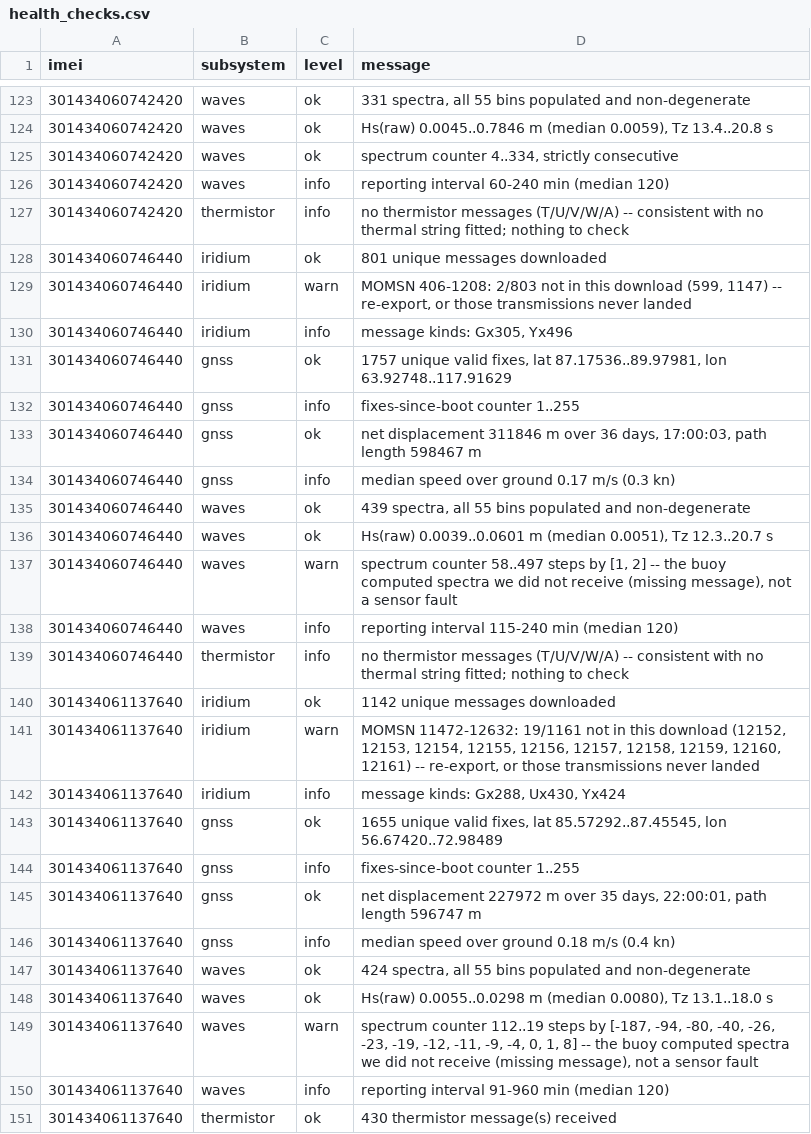
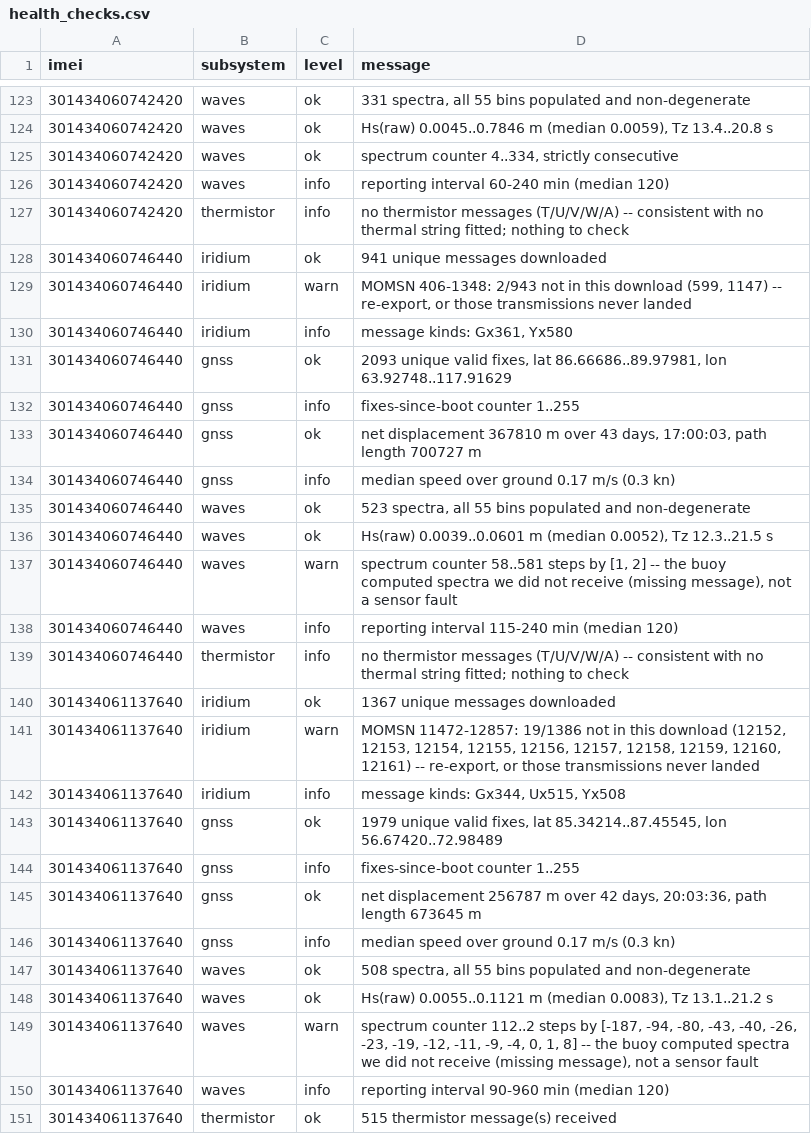
Before and after one commit to SisterPeanut/omb-fleet, a CSV file: health_checks.csv, drawn as a sheet; only a part is shown, gaps mark what is left out; the diff covers the shown part only.

```diff
--- a/health_checks.csv
+++ b/health_checks.csv
@@ -127,25 +127,25 @@ imei,subsystem,level,message
 301434060742420,thermistor,info,no thermistor messages (T/U/V/W/A) -- consistent with no thermal string fitted; nothing to check
-301434060746440,iridium,ok,801 unique messages downloaded
-301434060746440,iridium,warn,"MOMSN 406-1208: 2/803 not in this download (599, 1147) -- re-export, or those transmissions never landed"
-301434060746440,iridium,info,"message kinds: Gx305, Yx496"
-301434060746440,gnss,ok,"1757 unique valid fixes, lat 87.17536..89.97981, lon 63.92748..117.91629"
+301434060746440,iridium,ok,941 unique messages downloaded
+301434060746440,iridium,warn,"MOMSN 406-1348: 2/943 not in this download (599, 1147) -- re-export, or those transmissions never landed"
+301434060746440,iridium,info,"message kinds: Gx361, Yx580"
+301434060746440,gnss,ok,"2093 unique valid fixes, lat 86.66686..89.97981, lon 63.92748..117.91629"
 301434060746440,gnss,info,fixes-since-boot counter 1..255
-301434060746440,gnss,ok,"net displacement 311846 m over 36 days, 17:00:03, path length 598467 m"
+301434060746440,gnss,ok,"net displacement 367810 m over 43 days, 17:00:03, path length 700727 m"
 301434060746440,gnss,info,median speed over ground 0.17 m/s (0.3 kn)
-301434060746440,waves,ok,"439 spectra, all 55 bins populated and non-degenerate"
-301434060746440,waves,ok,"Hs(raw) 0.0039..0.0601 m (median 0.0051), Tz 12.3..20.7 s"
-301434060746440,waves,warn,"spectrum counter 58..497 steps by [1, 2] -- the buoy computed spectra we did not receive (missing message), not a sensor fault"
+301434060746440,waves,ok,"523 spectra, all 55 bins populated and non-degenerate"
+301434060746440,waves,ok,"Hs(raw) 0.0039..0.0601 m (median 0.0052), Tz 12.3..21.5 s"
+301434060746440,waves,warn,"spectrum counter 58..581 steps by [1, 2] -- the buoy computed spectra we did not receive (missing message), not a sensor fault"
 301434060746440,waves,info,reporting interval 115-240 min (median 120)
 301434060746440,thermistor,info,no thermistor messages (T/U/V/W/A) -- consistent with no thermal string fitted; nothing to check
-301434061137640,iridium,ok,1142 unique messages downloaded
-301434061137640,iridium,warn,"MOMSN 11472-12632: 19/1161 not in this download (12152, 12153, 12154, 12155, 12156, 12157, 12158, 12159, 12160, 12161) -- re-export, or those transmissions never landed"
-301434061137640,iridium,info,"message kinds: Gx288, Ux430, Yx424"
-301434061137640,gnss,ok,"1655 unique valid fixes, lat 85.57292..87.45545, lon 56.67420..72.98489"
+301434061137640,iridium,ok,1367 unique messages downloaded
+301434061137640,iridium,warn,"MOMSN 11472-12857: 19/1386 not in this download (12152, 12153, 12154, 12155, 12156, 12157, 12158, 12159, 12160, 12161) -- re-export, or those transmissions never landed"
+301434061137640,iridium,info,"message kinds: Gx344, Ux515, Yx508"
+301434061137640,gnss,ok,"1979 unique valid fixes, lat 85.34214..87.45545, lon 56.67420..72.98489"
 301434061137640,gnss,info,fixes-since-boot counter 1..255
-301434061137640,gnss,ok,"net displacement 227972 m over 35 days, 22:00:01, path length 596747 m"
-301434061137640,gnss,info,median speed over ground 0.18 m/s (0.4 kn)
-301434061137640,waves,ok,"424 spectra, all 55 bins populated and non-degenerate"
-301434061137640,waves,ok,"Hs(raw) 0.0055..0.0298 m (median 0.0080), Tz 13.1..18.0 s"
-301434061137640,waves,warn,"spectrum counter 112..19 steps by [-187, -94, -80, -40, -26, -23, -19, -12, -11, -9, -4, 0, 1, 8] -- the buoy computed spectra we did not receive (missing message), not a sensor fault"
-301434061137640,waves,info,reporting interval 91-960 min (median 120)
-301434061137640,thermistor,ok,430 thermistor message(s) received
+301434061137640,gnss,ok,"net displacement 256787 m over 42 days, 20:03:36, path length 673645 m"
+301434061137640,gnss,info,median speed over ground 0.17 m/s (0.3 kn)
+301434061137640,waves,ok,"508 spectra, all 55 bins populated and non-degenerate"
+301434061137640,waves,ok,"Hs(raw) 0.0055..0.1121 m (median 0.0083), Tz 13.1..21.2 s"
+301434061137640,waves,warn,"spectrum counter 112..2 steps by [-187, -94, -80, -43, -40, -26, -23, -19, -12, -11, -9, -4, 0, 1, 8] -- the buoy computed spectra we did not receive (missing message), not a sensor fault"
+301434061137640,waves,info,reporting interval 90-960 min (median 120)
+301434061137640,thermistor,ok,515 thermistor message(s) received
```
Also changed, not shown: 17 edited cells elsewhere in this file, drift_all-time.csv, drift_weekly.csv, 15 other files.
